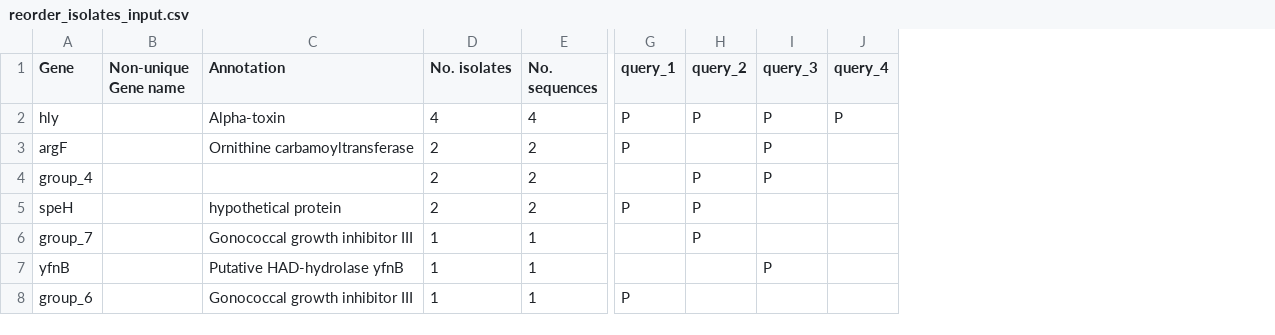
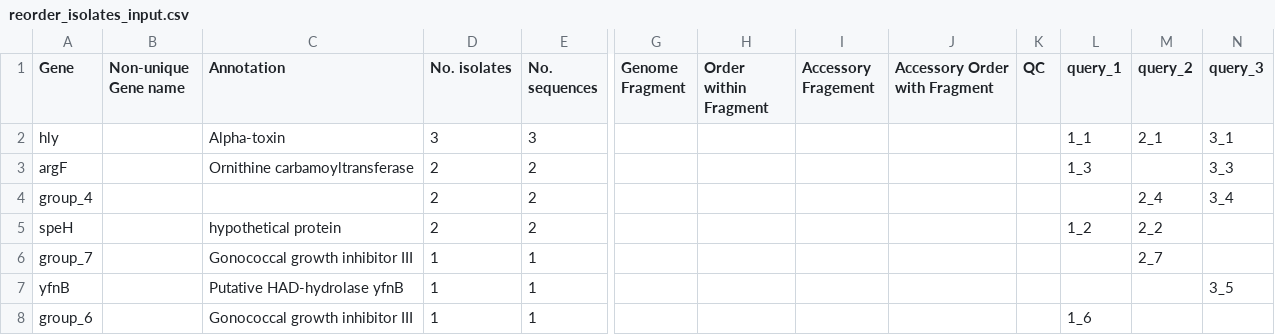
Before and after one commit to sanger-pathogens/Roary, a CSV file: t/data/reorder_isolates_input.csv, drawn as a sheet; only a part is shown, gaps mark what is left out; removed rows and columns are numbered as before the commit, all else as after; the diff names each change by its address in the sheet, - before the commit and + after, or states it on an @@ line.

```diff
--- a/t/data/reorder_isolates_input.csv
+++ b/t/data/reorder_isolates_input.csv
+column G (Genome Fragment), empty
+column H (Order within Fragment), empty
+column I (Accessory Fragement), empty
+column J (Accessory Order with Fragment), empty
+column K (QC), empty
-column J (query_4), row 2: P
-D2 (No. isolates): 4
+D2 (No. isolates): 3
-E2 (No. sequences): 4
+E2 (No. sequences): 3
-L2 (query_1): P
+L2 (query_1): 1_1
-M2 (query_2): P
+M2 (query_2): 2_1
-N2 (query_3): P
+N2 (query_3): 3_1
-L3 (query_1): P
+L3 (query_1): 1_3
-N3 (query_3): P
+N3 (query_3): 3_3
-M4 (query_2): P
+M4 (query_2): 2_4
-N4 (query_3): P
+N4 (query_3): 3_4
-L5 (query_1): P
+L5 (query_1): 1_2
-M5 (query_2): P
+M5 (query_2): 2_2
-M6 (query_2): P
+M6 (query_2): 2_7
-N7 (query_3): P
+N7 (query_3): 3_5
-L8 (query_1): P
+L8 (query_1): 1_6
```
Also changed, not shown: t/data/expected_group_statitics.csv, t/data/expected_group_statitics_missing_genes.csv, 10 other files.
